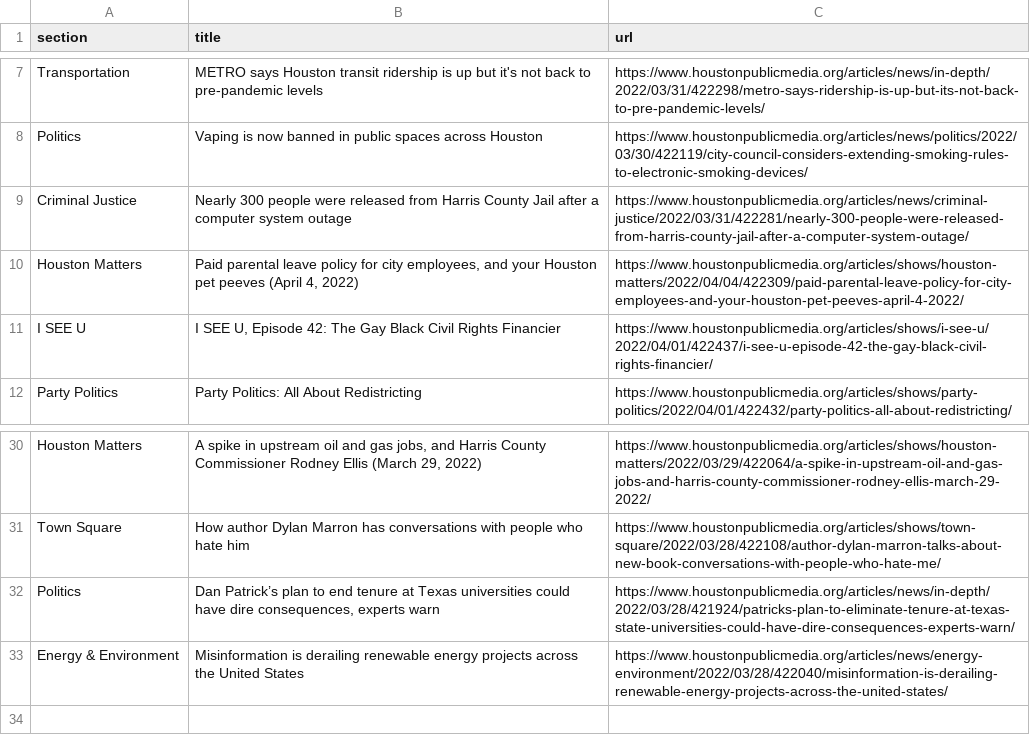
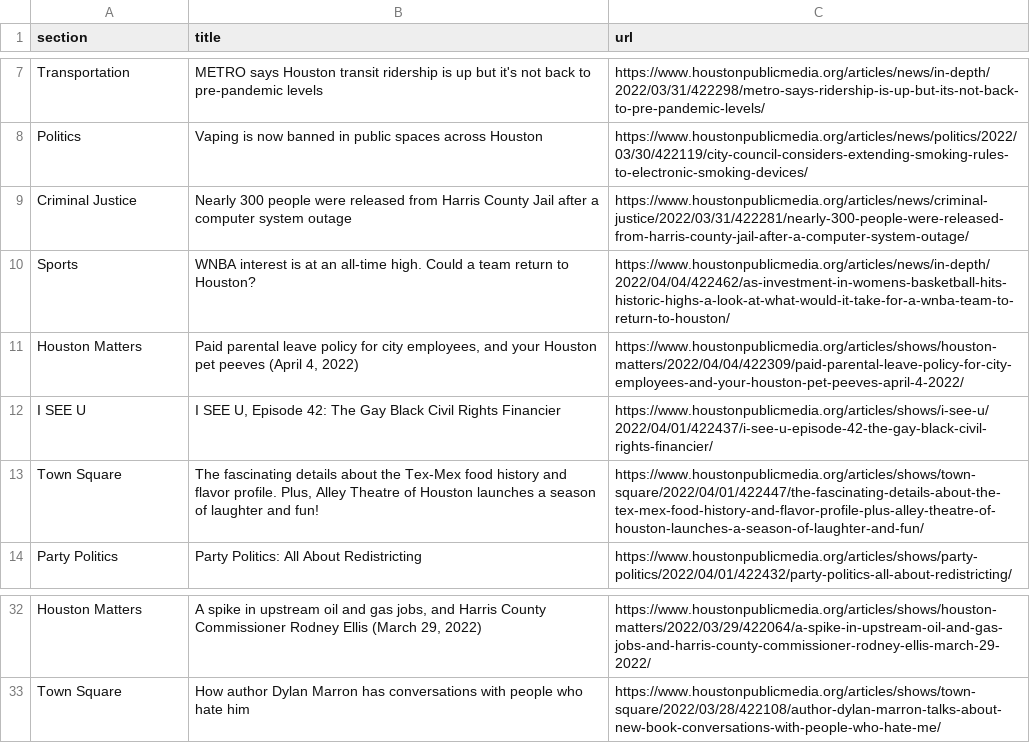
Before and after one commit to srjouppi/auto-scraper, a CSV file: npr.csv, drawn as a sheet; only a part is shown, gaps mark what is left out.

```diff
--- a/npr.csv
+++ b/npr.csv
@@ -9,4 +9,6 @@ Politics,Vaping is now banned in public spaces across Houston,https://www.housto
 Criminal Justice,Nearly 300 people were released from Harris County Jail after a computer system outage,https://www.houstonpublicmedia.org/articles/news/criminal-justice/2022/03/31/422281/nearly-300-people-were-released-from-harris-county-jail-after-a-computer-system-outage/
+Sports,WNBA interest is at an all-time high. Could a team return to Houston?,https://www.houstonpublicmedia.org/articles/news/in-depth/2022/04/04/422462/as-investment-in-womens-basketball-hits-historic-highs-a-look-at-what-would-it-take-for-a-wnba-team-to-return-to-houston/
 Houston Matters,"Paid parental leave policy for city employees, and your Houston pet peeves (April 4, 2022)",https://www.houstonpublicmedia.org/articles/shows/houston-matters/2022/04/04/422309/paid-parental-leave-policy-for-city-employees-and-your-houston-pet-peeves-april-4-2022/
 I SEE U,"I SEE U, Episode 42: The Gay Black Civil Rights Financier",https://www.houstonpublicmedia.org/articles/shows/i-see-u/2022/04/01/422437/i-see-u-episode-42-the-gay-black-civil-rights-financier/
+Town Square,"The fascinating details about the Tex-Mex food history and flavor profile. Plus, Alley Theatre of Houston launches a season of laughter and fun!",https://www.houstonpublicmedia.org/articles/shows/town-square/2022/04/01/422447/the-fascinating-details-about-the-tex-mex-food-history-and-flavor-profile-plus-alley-theatre-of-houston-launches-a-season-of-laughter-and-fun/
 Party Politics,Party Politics: All About Redistricting,https://www.houstonpublicmedia.org/articles/shows/party-politics/2022/04/01/422432/party-politics-all-about-redistricting/
@@ -31,3 +33 @@ Houston Matters,"A spike in upstream oil and gas jobs, and Harris County Commiss
 Town Square,How author Dylan Marron has conversations with people who hate him,https://www.houstonpublicmedia.org/articles/shows/town-square/2022/03/28/422108/author-dylan-marron-talks-about-new-book-conversations-with-people-who-hate-me/
-Politics,"Dan Patrick’s plan to end tenure at Texas universities could have dire consequences, experts warn",https://www.houstonpublicmedia.org/articles/news/in-depth/2022/03/28/421924/patricks-plan-to-eliminate-tenure-at-texas-state-universities-could-have-dire-consequences-experts-warn/
-Energy & Environment,Misinformation is derailing renewable energy projects across the United States,https://www.houstonpublicmedia.org/articles/news/energy-environment/2022/03/28/422040/misinformation-is-derailing-renewable-energy-projects-across-the-united-states/
```
